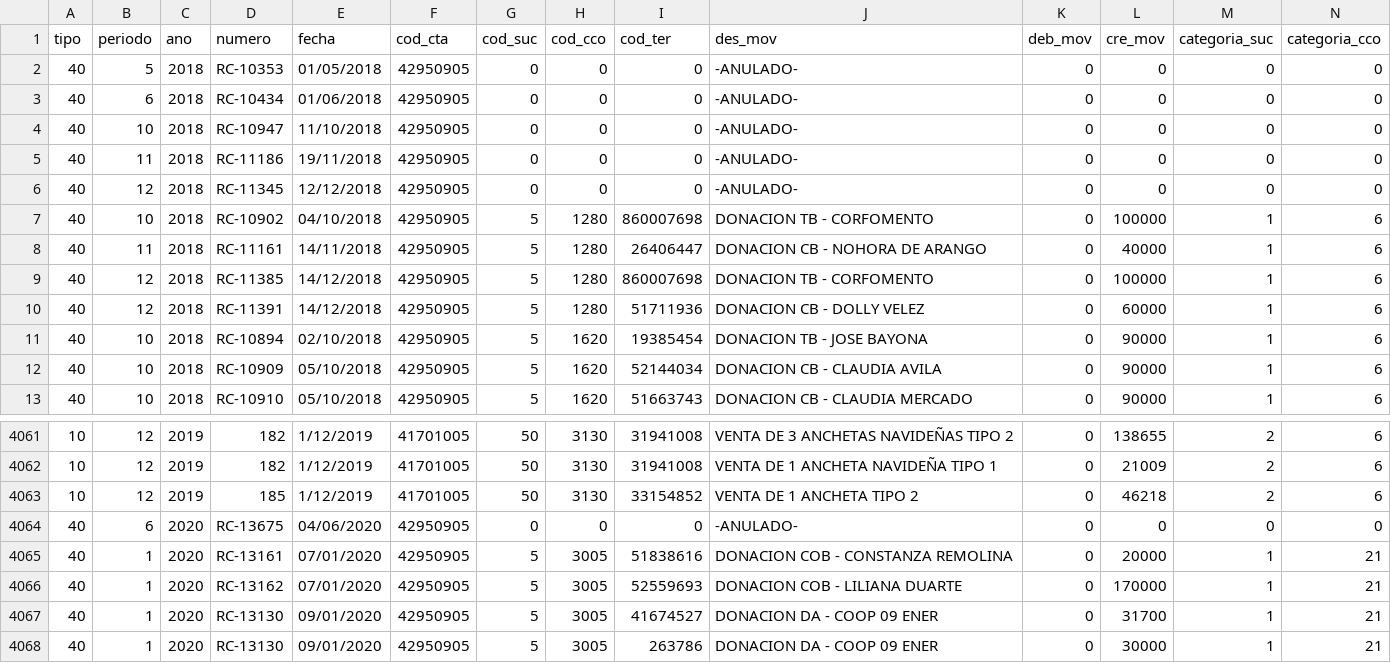
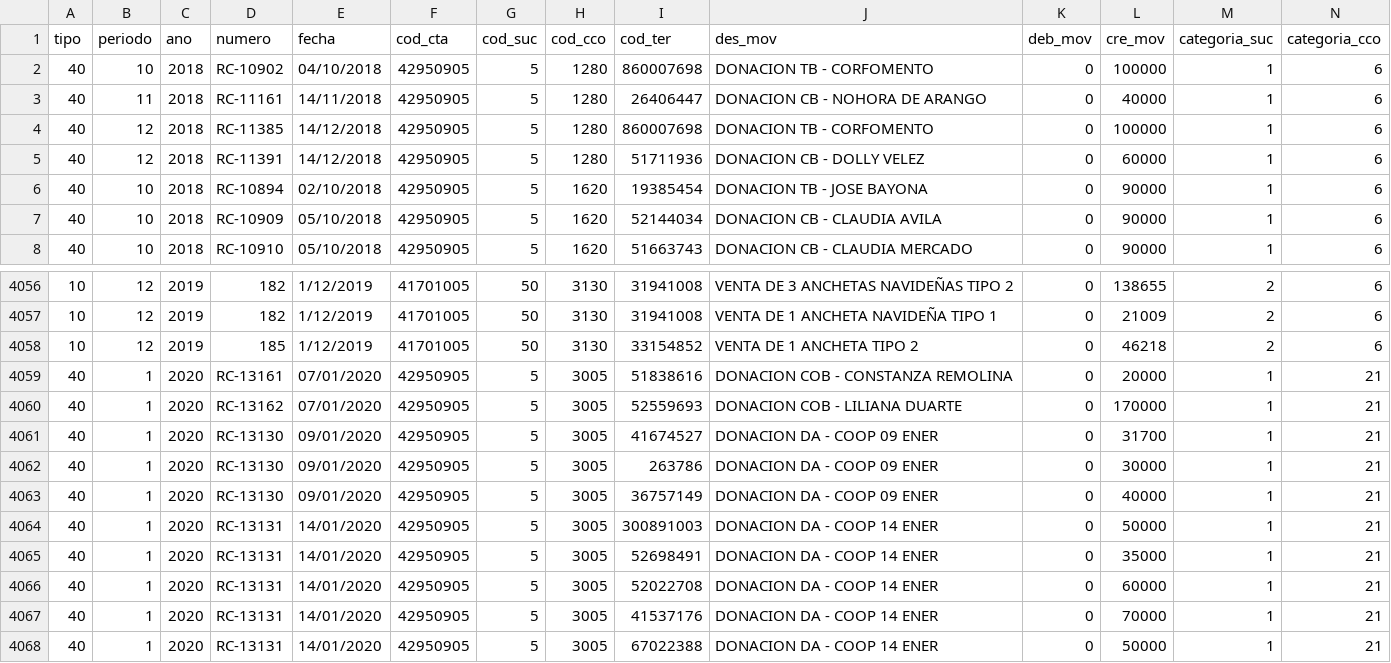
Before and after one commit to macoyulloa/acfemenina, a CSV file: data/contabilidad_limpios/Auxiliar_Donantes.csv, drawn as a sheet; only a part is shown, gaps mark what is left out; the shorter side is filled out with more unchanged rows; rows hold the shown columns only; the diff names each change by its address in the sheet, - before the commit and + after, or states it on an @@ line.

```diff
--- a/data/contabilidad_limpios/Auxiliar_Donantes.csv
+++ b/data/contabilidad_limpios/Auxiliar_Donantes.csv
-row 2: 40 | 5 | 2018 | RC-10353 | 01/05/2018 | 42950905 | 0 | 0 | 0 | -ANULADO- | 0 | 0 | 0 | 0
-row 3: 40 | 6 | 2018 | RC-10434 | 01/06/2018 | 42950905 | 0 | 0 | 0 | -ANULADO- | 0 | 0 | 0 | 0
-row 4: 40 | 10 | 2018 | RC-10947 | 11/10/2018 | 42950905 | 0 | 0 | 0 | -ANULADO- | 0 | 0 | 0 | 0
-row 5: 40 | 11 | 2018 | RC-11186 | 19/11/2018 | 42950905 | 0 | 0 | 0 | -ANULADO- | 0 | 0 | 0 | 0
-row 6: 40 | 12 | 2018 | RC-11345 | 12/12/2018 | 42950905 | 0 | 0 | 0 | -ANULADO- | 0 | 0 | 0 | 0
-row 4064: 40 | 6 | 2020 | RC-13675 | 04/06/2020 | 42950905 | 0 | 0 | 0 | -ANULADO- | 0 | 0 | 0 | 0
```
Also changed, not shown: data/contabilidad_limpios/Auxiliar_Donantes_2018.csv, data/contabilidad_limpios/Auxiliar_Donantes_2020.csv, 1 other file.
